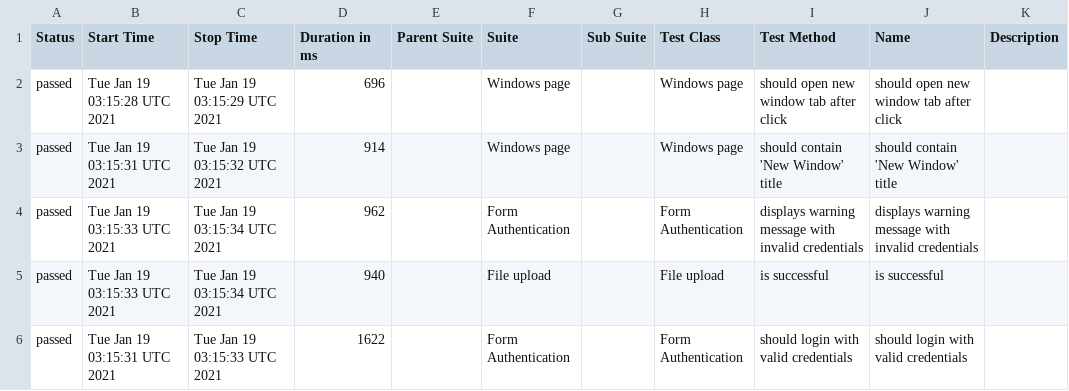
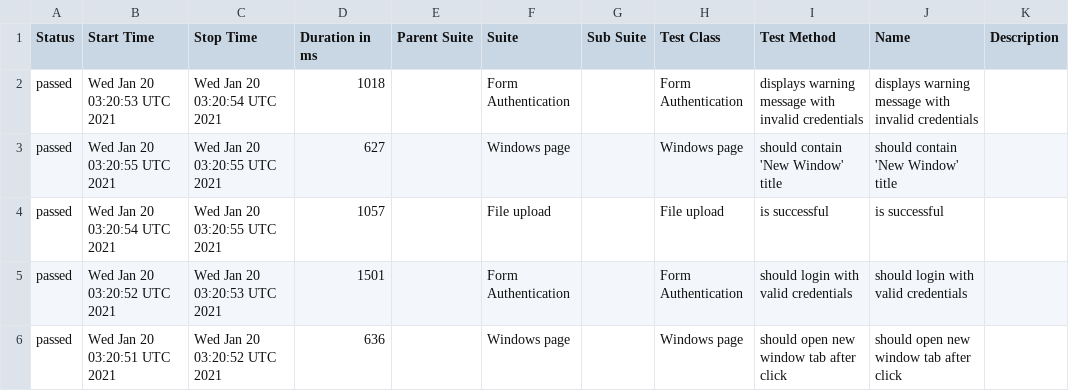
Before and after one commit to isandratskiy/webdriverio5-typescript-draft, a CSV file: data/suites.csv, drawn as a sheet.

```diff
--- a/data/suites.csv
+++ b/data/suites.csv
@@ -1,6 +1,6 @@
 "Status","Start Time","Stop Time","Duration in ms","Parent Suite","Suite","Sub Suite","Test Class","Test Method","Name","Description"
-"passed","Tue Jan 19 03:15:28 UTC 2021","Tue Jan 19 03:15:29 UTC 2021","696","","Windows page","","Windows page","should open new window tab after click","should open new window tab after click",""
-"passed","Tue Jan 19 03:15:31 UTC 2021","Tue Jan 19 03:15:32 UTC 2021","914","","Windows page","","Windows page","should contain 'New Window' title","should contain 'New Window' title",""
-"passed","Tue Jan 19 03:15:33 UTC 2021","Tue Jan 19 03:15:34 UTC 2021","962","","Form Authentication","","Form Authentication","displays warning message with invalid credentials","displays warning message with invalid credentials",""
-"passed","Tue Jan 19 03:15:33 UTC 2021","Tue Jan 19 03:15:34 UTC 2021","940","","File upload","","File upload","is successful","is successful",""
-"passed","Tue Jan 19 03:15:31 UTC 2021","Tue Jan 19 03:15:33 UTC 2021","1622","","Form Authentication","","Form Authentication","should login with valid credentials","should login with valid credentials",""
+"passed","Wed Jan 20 03:20:53 UTC 2021","Wed Jan 20 03:20:54 UTC 2021","1018","","Form Authentication","","Form Authentication","displays warning message with invalid credentials","displays warning message with invalid credentials",""
+"passed","Wed Jan 20 03:20:55 UTC 2021","Wed Jan 20 03:20:55 UTC 2021","627","","Windows page","","Windows page","should contain 'New Window' title","should contain 'New Window' title",""
+"passed","Wed Jan 20 03:20:54 UTC 2021","Wed Jan 20 03:20:55 UTC 2021","1057","","File upload","","File upload","is successful","is successful",""
+"passed","Wed Jan 20 03:20:52 UTC 2021","Wed Jan 20 03:20:53 UTC 2021","1501","","Form Authentication","","Form Authentication","should login with valid credentials","should login with valid credentials",""
+"passed","Wed Jan 20 03:20:51 UTC 2021","Wed Jan 20 03:20:52 UTC 2021","636","","Windows page","","Windows page","should open new window tab after click","should open new window tab after click",""
```
Also changed, not shown: 18 other files.
